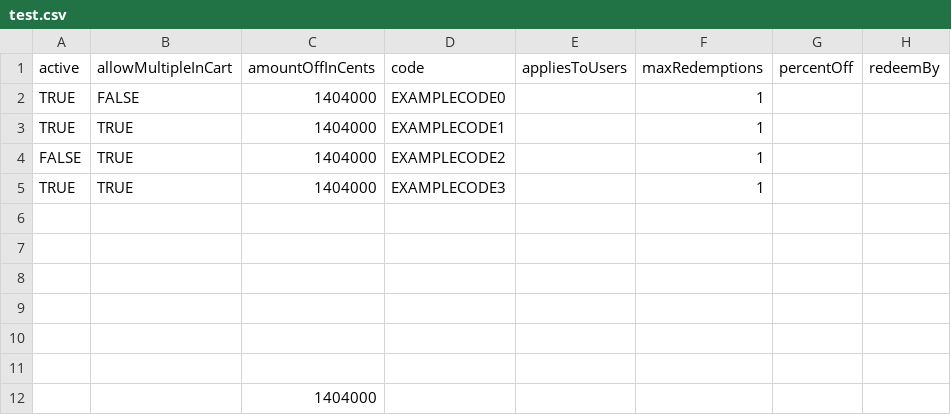
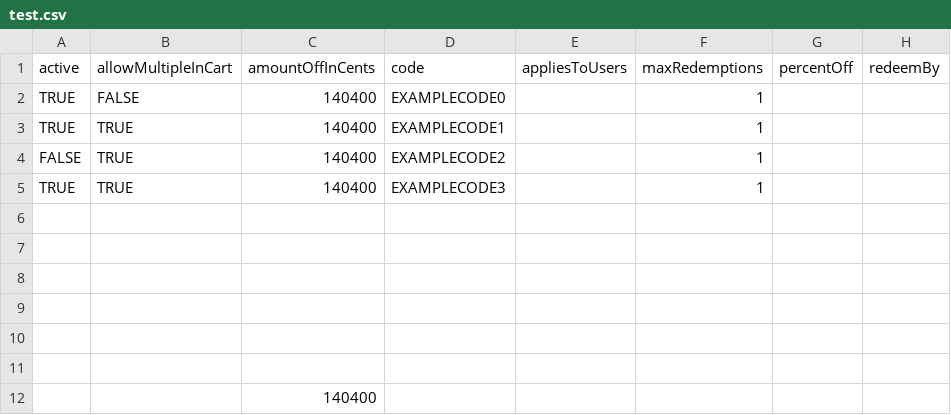
Before and after one commit to MarkHoeber/rst_templates, a CSV file: test.csv, drawn as a sheet.

Commit message:
Update test.csv

```diff
--- a/test.csv
+++ b/test.csv
@@ -1,6 +1,6 @@
 active,allowMultipleInCart,amountOffInCents,code,appliesToUsers,maxRedemptions,percentOff,redeemBy
-TRUE,FALSE,1404000,EXAMPLECODE0,,1,,
-TRUE,TRUE,1404000,EXAMPLECODE1,,1,,
-FALSE,TRUE,1404000,EXAMPLECODE2,,1,,
-TRUE,TRUE,1404000,EXAMPLECODE3,,1,,
+TRUE,FALSE,140400,EXAMPLECODE0,,1,,
+TRUE,TRUE,140400,EXAMPLECODE1,,1,,
+FALSE,TRUE,140400,EXAMPLECODE2,,1,,
+TRUE,TRUE,140400,EXAMPLECODE3,,1,,
 ,,,,,,,
@@ -11,2 +11,2 @@ TRUE,TRUE,1404000,EXAMPLECODE3,,1,,
 ,,,,,,,
-,,1404000,,,,,
+,,140400,,,,,
```
